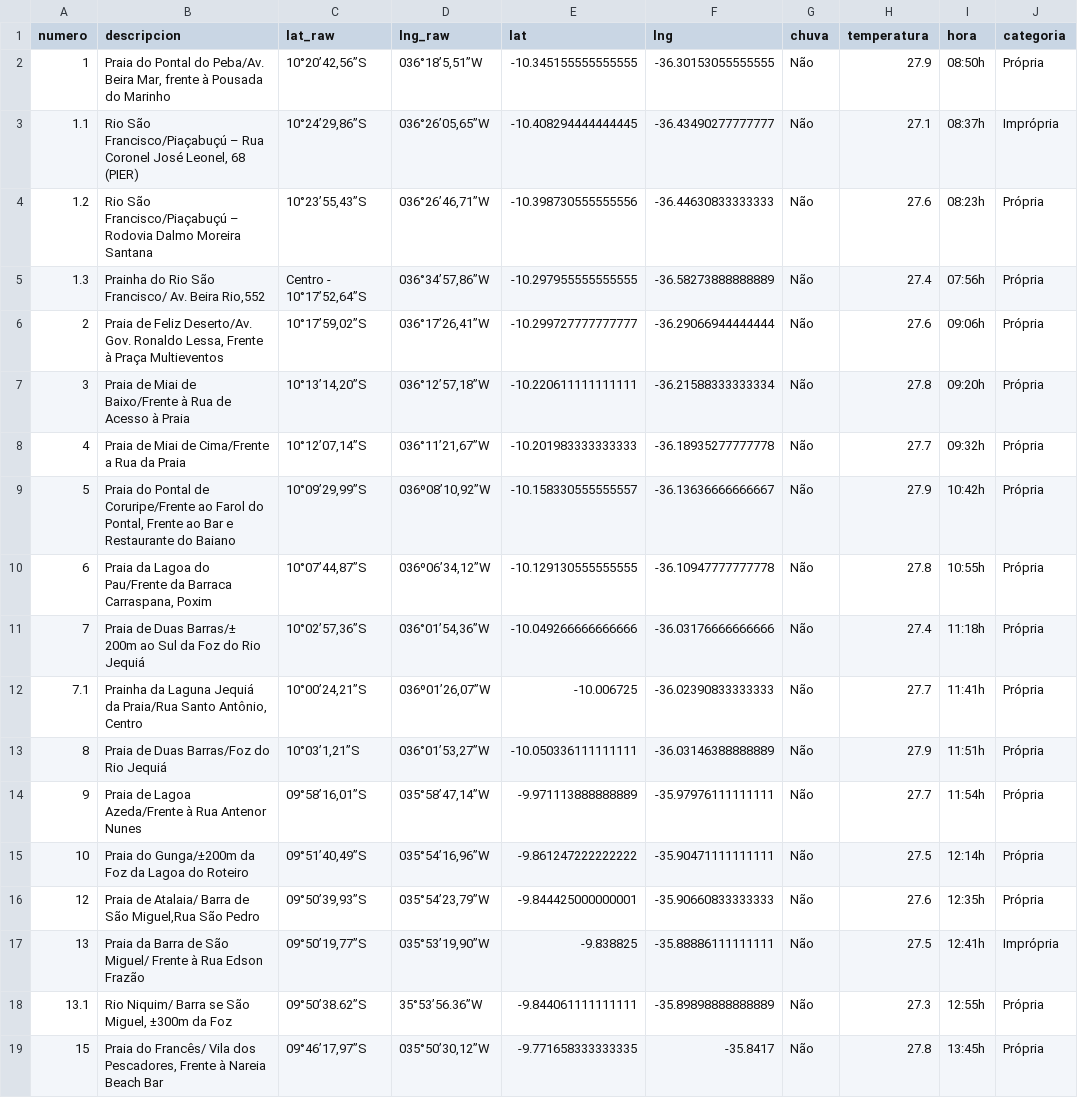
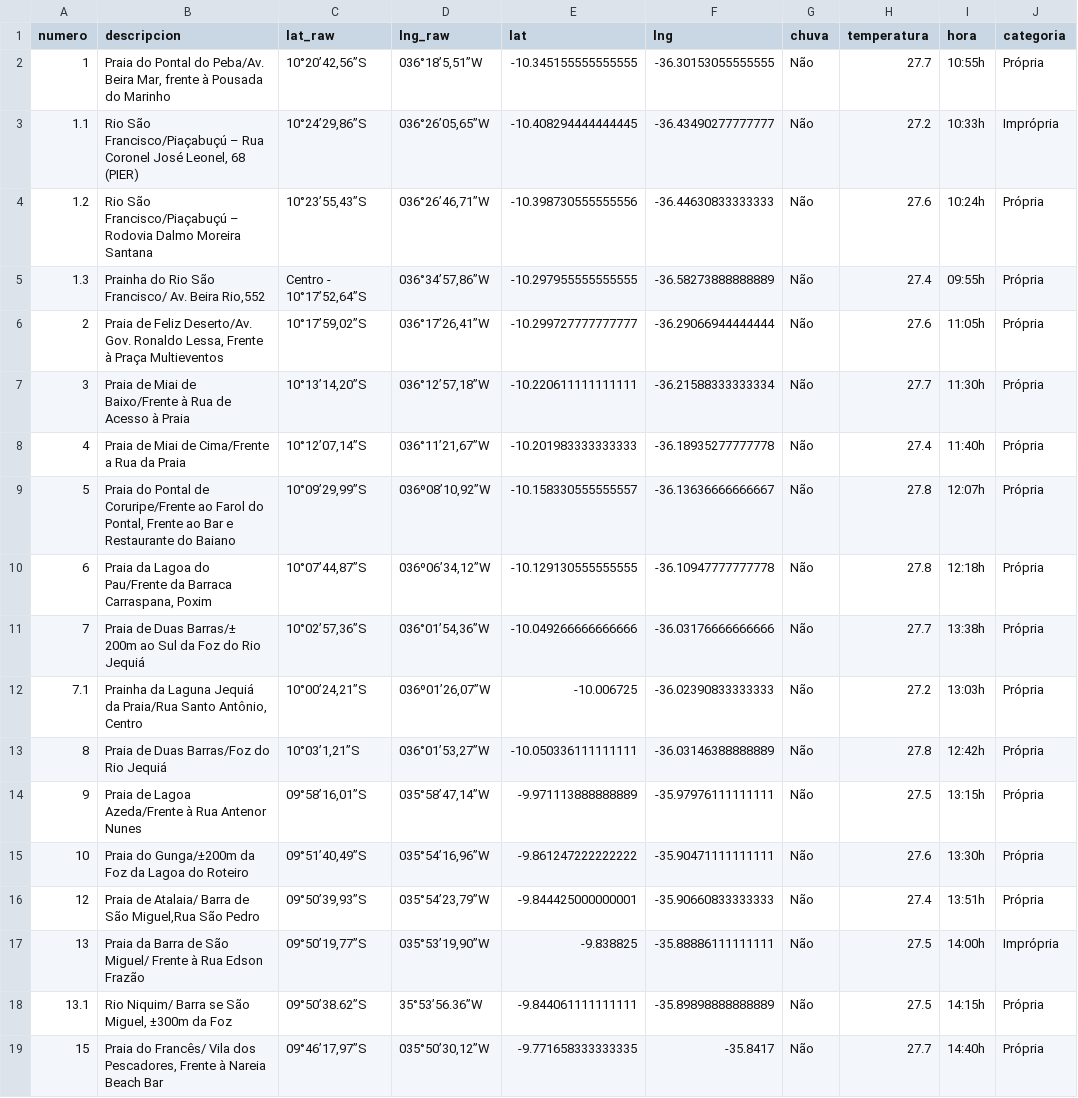
Before and after one commit to rusosnith/playas-brasil, a CSV file: DatosPlaya_completo.csv, drawn as a sheet; only a part is shown; the diff covers the shown part only.

```diff
--- a/DatosPlaya_completo.csv
+++ b/DatosPlaya_completo.csv
@@ -1,19 +1,19 @@
 numero,descripcion,lat_raw,lng_raw,lat,lng,chuva,temperatura,hora,categoria
-1,"Praia do Pontal do Peba/Av. Beira Mar, frente à Pousada do Marinho","10°20’42,56”S","036°18’5,51”W",-10.345155555555555,-36.30153055555555,Não,27.9,08:50h,Própria
-1.1,"Rio São Francisco/Piaçabuçú – Rua Coronel José Leonel, 68 (PIER)","10°24’29,86”S","036°26’05,65”W",-10.408294444444445,-36.43490277777777,Não,27.1,08:37h,Imprópria
-1.2,Rio São Francisco/Piaçabuçú – Rodovia Dalmo Moreira Santana,"10°23’55,43”S","036°26’46,71”W",-10.398730555555556,-36.44630833333333,Não,27.6,08:23h,Própria
-1.3,"Prainha do Rio São Francisco/ Av. Beira Rio,552","Centro - 10°17’52,64”S","036°34’57,86”W",-10.297955555555555,-36.58273888888889,Não,27.4,07:56h,Própria
-2,"Praia de Feliz Deserto/Av. Gov. Ronaldo Lessa, Frente à Praça Multieventos","10°17’59,02”S","036°17’26,41”W",-10.299727777777777,-36.29066944444444,Não,27.6,09:06h,Própria
-3,Praia de Miai de Baixo/Frente à Rua de Acesso à Praia,"10°13’14,20”S","036°12’57,18”W",-10.220611111111111,-36.21588333333334,Não,27.8,09:20h,Própria
-4,Praia de Miai de Cima/Frente a Rua da Praia,"10°12’07,14”S","036°11’21,67”W",-10.201983333333333,-36.18935277777778,Não,27.7,09:32h,Própria
-5,"Praia do Pontal de Coruripe/Frente ao Farol do Pontal, Frente ao Bar e Restaurante do Baiano","10°09’29,99”S","036º08’10,92”W",-10.158330555555557,-36.13636666666667,Não,27.9,10:42h,Própria
-6,"Praia da Lagoa do Pau/Frente da Barraca Carraspana, Poxim","10°07’44,87”S","036º06’34,12”W",-10.129130555555555,-36.10947777777778,Não,27.8,10:55h,Própria
-7,Praia de Duas Barras/± 200m ao Sul da Foz do Rio Jequiá,"10°02’57,36”S","036°01’54,36”W",-10.049266666666666,-36.03176666666666,Não,27.4,11:18h,Própria
-7.1,"Prainha da Laguna Jequiá da Praia/Rua Santo Antônio, Centro","10°00’24,21”S","036º01’26,07”W",-10.006725,-36.02390833333333,Não,27.7,11:41h,Própria
-8,Praia de Duas Barras/Foz do Rio Jequiá,"10°03’1,21”S","036°01’53,27”W",-10.050336111111111,-36.03146388888889,Não,27.9,11:51h,Própria
-9,Praia de Lagoa Azeda/Frente à Rua Antenor Nunes,"09°58’16,01”S","035°58’47,14”W",-9.971113888888889,-35.97976111111111,Não,27.7,11:54h,Própria
-10,Praia do Gunga/±200m da Foz da Lagoa do Roteiro,"09°51’40,49”S","035°54’16,96”W",-9.861247222222222,-35.90471111111111,Não,27.5,12:14h,Própria
-12,"Praia de Atalaia/ Barra de São Miguel,Rua São Pedro","09°50’39,93”S","035°54’23,79”W",-9.844425000000001,-35.90660833333333,Não,27.6,12:35h,Própria
-13,Praia da Barra de São Miguel/ Frente à Rua Edson Frazão,"09°50’19,77”S","035°53’19,90”W",-9.838825,-35.88886111111111,Não,27.5,12:41h,Imprópria
-13.1,"Rio Niquim/ Barra se São Miguel, ±300m da Foz",09°50’38.62”S,35°53’56.36”W,-9.844061111111111,-35.89898888888889,Não,27.3,12:55h,Própria
-15,"Praia do Francês/ Vila dos Pescadores, Frente à Nareia Beach Bar","09°46’17,97”S","035°50’30,12”W",-9.771658333333335,-35.8417,Não,27.8,13:45h,Própria
+1,"Praia do Pontal do Peba/Av. Beira Mar, frente à Pousada do Marinho","10°20’42,56”S","036°18’5,51”W",-10.345155555555555,-36.30153055555555,Não,27.7,10:55h,Própria
+1.1,"Rio São Francisco/Piaçabuçú – Rua Coronel José Leonel, 68 (PIER)","10°24’29,86”S","036°26’05,65”W",-10.408294444444445,-36.43490277777777,Não,27.2,10:33h,Imprópria
+1.2,Rio São Francisco/Piaçabuçú – Rodovia Dalmo Moreira Santana,"10°23’55,43”S","036°26’46,71”W",-10.398730555555556,-36.44630833333333,Não,27.6,10:24h,Própria
+1.3,"Prainha do Rio São Francisco/ Av. Beira Rio,552","Centro - 10°17’52,64”S","036°34’57,86”W",-10.297955555555555,-36.58273888888889,Não,27.4,09:55h,Própria
+2,"Praia de Feliz Deserto/Av. Gov. Ronaldo Lessa, Frente à Praça Multieventos","10°17’59,02”S","036°17’26,41”W",-10.299727777777777,-36.29066944444444,Não,27.6,11:05h,Própria
+3,Praia de Miai de Baixo/Frente à Rua de Acesso à Praia,"10°13’14,20”S","036°12’57,18”W",-10.220611111111111,-36.21588333333334,Não,27.7,11:30h,Própria
+4,Praia de Miai de Cima/Frente a Rua da Praia,"10°12’07,14”S","036°11’21,67”W",-10.201983333333333,-36.18935277777778,Não,27.4,11:40h,Própria
+5,"Praia do Pontal de Coruripe/Frente ao Farol do Pontal, Frente ao Bar e Restaurante do Baiano","10°09’29,99”S","036º08’10,92”W",-10.158330555555557,-36.13636666666667,Não,27.8,12:07h,Própria
+6,"Praia da Lagoa do Pau/Frente da Barraca Carraspana, Poxim","10°07’44,87”S","036º06’34,12”W",-10.129130555555555,-36.10947777777778,Não,27.8,12:18h,Própria
+7,Praia de Duas Barras/± 200m ao Sul da Foz do Rio Jequiá,"10°02’57,36”S","036°01’54,36”W",-10.049266666666666,-36.03176666666666,Não,27.7,13:38h,Própria
+7.1,"Prainha da Laguna Jequiá da Praia/Rua Santo Antônio, Centro","10°00’24,21”S","036º01’26,07”W",-10.006725,-36.02390833333333,Não,27.2,13:03h,Própria
+8,Praia de Duas Barras/Foz do Rio Jequiá,"10°03’1,21”S","036°01’53,27”W",-10.050336111111111,-36.03146388888889,Não,27.8,12:42h,Própria
+9,Praia de Lagoa Azeda/Frente à Rua Antenor Nunes,"09°58’16,01”S","035°58’47,14”W",-9.971113888888889,-35.97976111111111,Não,27.5,13:15h,Própria
+10,Praia do Gunga/±200m da Foz da Lagoa do Roteiro,"09°51’40,49”S","035°54’16,96”W",-9.861247222222222,-35.90471111111111,Não,27.6,13:30h,Própria
+12,"Praia de Atalaia/ Barra de São Miguel,Rua São Pedro","09°50’39,93”S","035°54’23,79”W",-9.844425000000001,-35.90660833333333,Não,27.4,13:51h,Própria
+13,Praia da Barra de São Miguel/ Frente à Rua Edson Frazão,"09°50’19,77”S","035°53’19,90”W",-9.838825,-35.88886111111111,Não,27.5,14:00h,Imprópria
+13.1,"Rio Niquim/ Barra se São Miguel, ±300m da Foz",09°50’38.62”S,35°53’56.36”W,-9.844061111111111,-35.89898888888889,Não,27.5,14:15h,Própria
+15,"Praia do Francês/ Vila dos Pescadores, Frente à Nareia Beach Bar","09°46’17,97”S","035°50’30,12”W",-9.771658333333335,-35.8417,Não,27.7,14:40h,Própria
```
Also changed, not shown: 1 removed row and 95 edited cells elsewhere in this file, DatosPlaya.csv, 1 other file.
